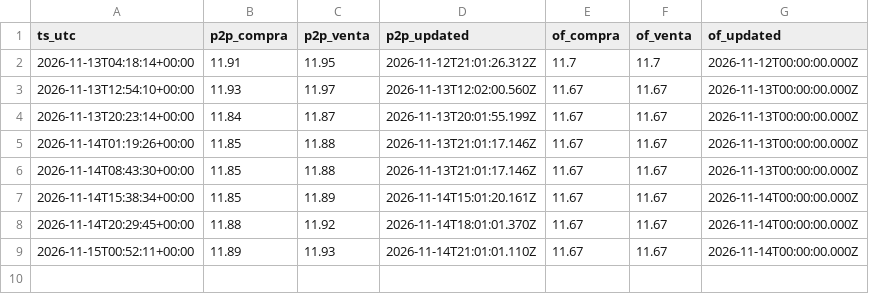
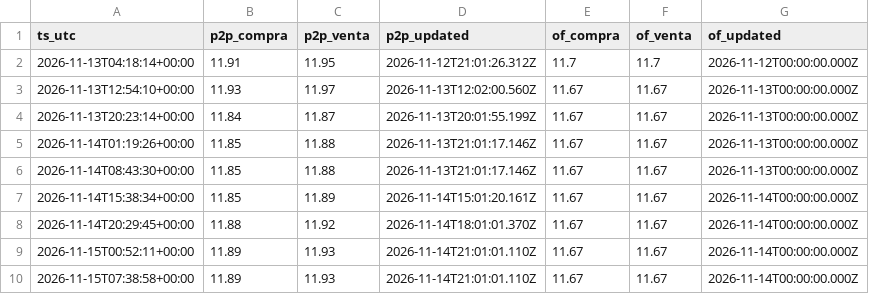
Before and after one commit to aleS1404/Monitor-de-Estres-Cambiario-y-Monetario-en-Bolivia, a CSV file: data/p2p/quotes.csv, drawn as a sheet.

Commit message:
P2P 2026-11-15T07:38Z

```diff
--- a/data/p2p/quotes.csv
+++ b/data/p2p/quotes.csv
@@ -9 +9,2 @@ ts_utc,p2p_compra,p2p_venta,p2p_updated,of_compra,of_venta,of_updated
 2026-11-15T00:52:11+00:00,11.89,11.93,2026-11-14T21:01:01.110Z,11.67,11.67,2026-11-14T00:00:00.000Z
+2026-11-15T07:38:58+00:00,11.89,11.93,2026-11-14T21:01:01.110Z,11.67,11.67,2026-11-14T00:00:00.000Z
```
